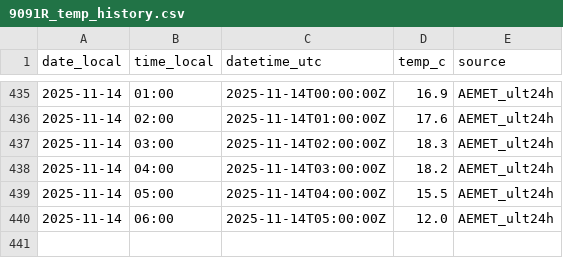
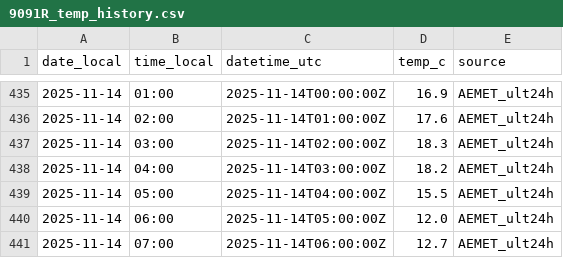
Before and after one commit to artcymap-ctrl/CALEFACCION, a CSV file: docs/data/9091R_temp_history.csv, drawn as a sheet; only a part is shown, gaps mark what is left out.

```diff
--- a/docs/data/9091R_temp_history.csv
+++ b/docs/data/9091R_temp_history.csv
@@ -440 +440,2 @@ date_local,time_local,datetime_utc,temp_c,source
 2025-11-14,06:00,2025-11-14T05:00:00Z,12.0,AEMET_ult24h
+2025-11-14,07:00,2025-11-14T06:00:00Z,12.7,AEMET_ult24h
```
Also changed, not shown: docs/data/9091R_temp_hourly.csv.
